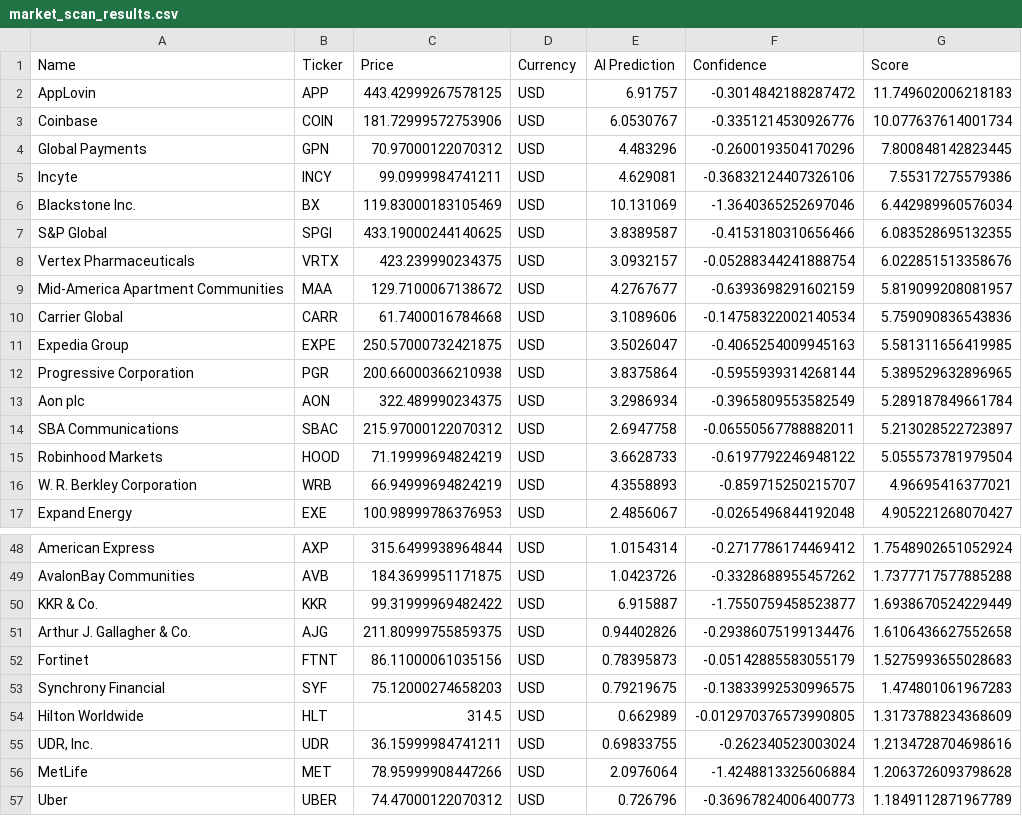
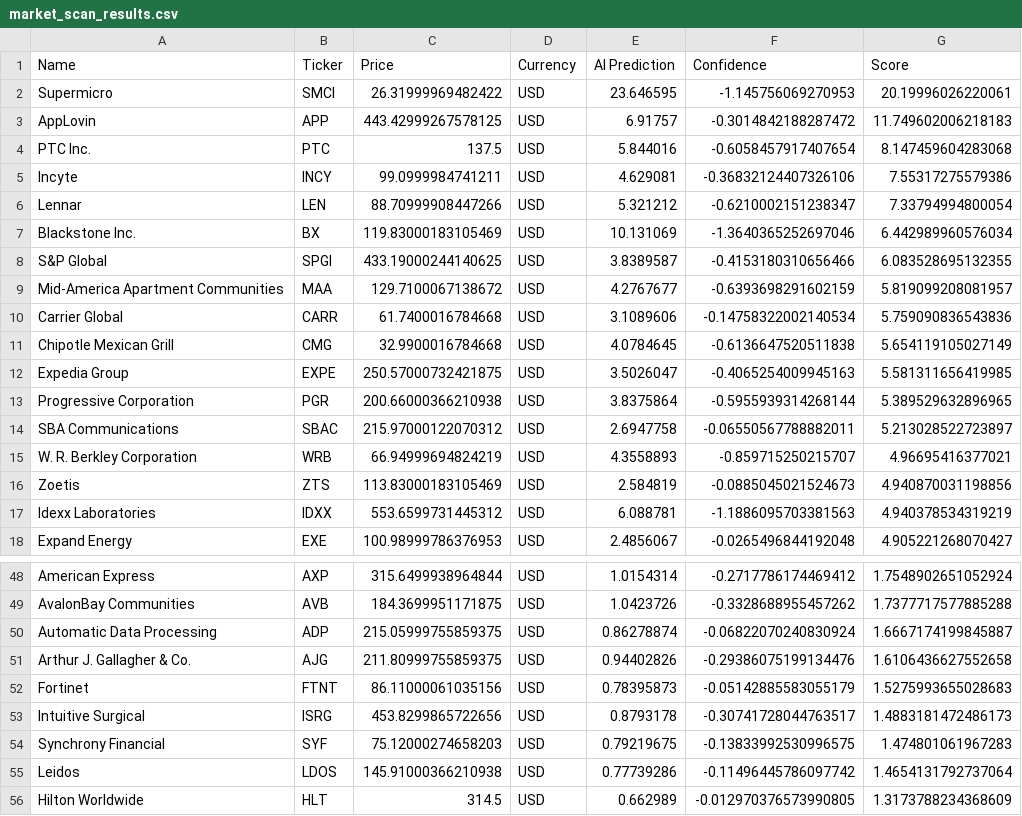
Before and after one commit to Maresuke117/AI-Investment-Simulator, a CSV file: market_scan_results.csv, drawn as a sheet; only a part is shown, gaps mark what is left out; the shorter side is filled out with more unchanged rows; removed rows and columns are numbered as before the commit, all else as after; the diff covers the shown part only; the diff names each change by its address in the sheet, - before the commit and + after, or states it on an @@ line.

```diff
--- a/market_scan_results.csv
+++ b/market_scan_results.csv
+row 2: Supermicro | SMCI | 26.31999969482422 | USD | 23.646595 | -1.145756069270953 | 20.19996026220061
-row 3: Coinbase | COIN | 181.72999572753906 | USD | 6.0530767 | -0.3351214530926776 | 10.077637614001734
-row 4: Global Payments | GPN | 70.97000122070312 | USD | 4.483296 | -0.2600193504170296 | 7.800848142823445
+row 4: PTC Inc. | PTC | 137.5 | USD | 5.844016 | -0.6058457917407654 | 8.147459604283068
+row 6: Lennar | LEN | 88.70999908447266 | USD | 5.321212 | -0.6210002151238347 | 7.33794994800054
-row 8: Vertex Pharmaceuticals | VRTX | 423.239990234375 | USD | 3.0932157 | -0.05288344241888754 | 6.022851513358676
+row 11: Chipotle Mexican Grill | CMG | 32.9900016784668 | USD | 4.0784645 | -0.6136647520511838 | 5.654119105027149
-row 13: Aon plc | AON | 322.489990234375 | USD | 3.2986934 | -0.3965809553582549 | 5.289187849661784
-row 15: Robinhood Markets | HOOD | 71.19999694824219 | USD | 3.6628733 | -0.6197792246948122 | 5.055573781979504
+row 16: Zoetis | ZTS | 113.83000183105469 | USD | 2.584819 | -0.0885045021524673 | 4.940870031198856
+row 17: Idexx Laboratories | IDXX | 553.6599731445312 | USD | 6.088781 | -1.1886095703381563 | 4.940378534319219
-row 50: KKR & Co. | KKR | 99.31999969482422 | USD | 6.915887 | -1.7550759458523877 | 1.6938670524229449
+row 50: Automatic Data Processing | ADP | 215.05999755859375 | USD | 0.86278874 | -0.06822070240830924 | 1.6667174199845887
+row 53: Intuitive Surgical | ISRG | 453.8299865722656 | USD | 0.8793178 | -0.30741728044763517 | 1.4883181472486173
+row 55: Leidos | LDOS | 145.91000366210938 | USD | 0.77739286 | -0.11496445786097742 | 1.4654131792737064
```
Also changed, not shown: 4 added rows and 4 removed rows elsewhere in this file.
